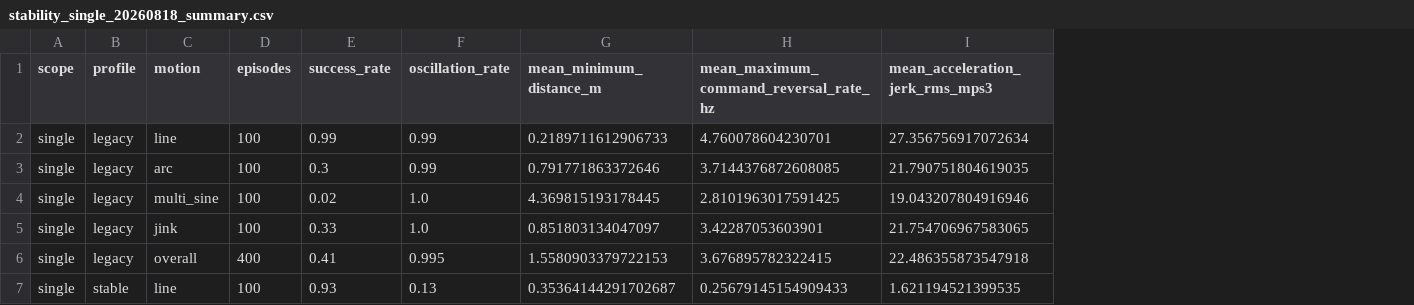
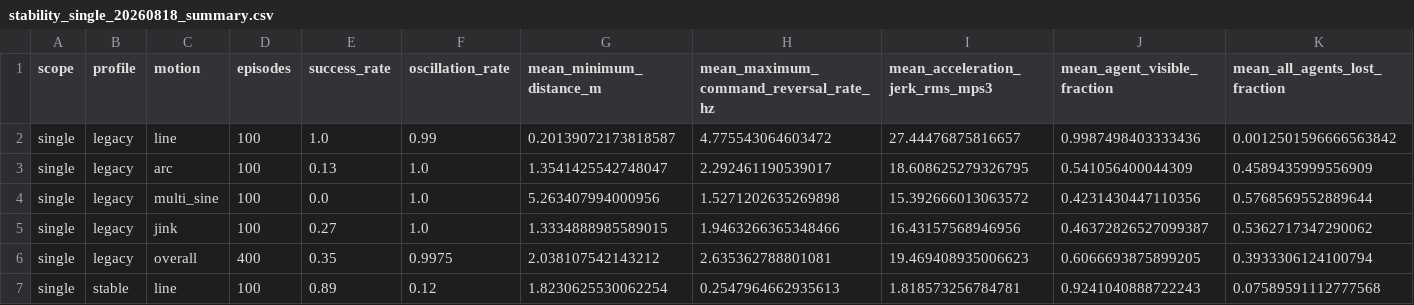
Before and after one commit to SendohTan/los_uav_interception, a CSV file: docs/stability_single_20260818_summary.csv, drawn as a sheet; only a part is shown; the diff covers the shown part only; the diff names each change by its address in the sheet, - before the commit and + after, or states it on an @@ line.

```diff
--- a/docs/stability_single_20260818_summary.csv
+++ b/docs/stability_single_20260818_summary.csv
+column J (mean_agent_visible_fraction), rows 2-7: 0.9987498403333436 | 0.541056400044309 | 0.4231430447110356 | 0.46372826527099387 | 0.6066693875899205 | 0.9241040888722243
+column K (mean_all_agents_lost_fraction), rows 2-7: 0.0012501596666563842 | 0.4589435999556909 | 0.5768569552889644 | 0.5362717347290062 | 0.3933306124100794 | 0.07589591112777568
-E2 (success_rate): 0.99
+E2 (success_rate): 1.0
-G2 (mean_minimum_distance_m): 0.2189711612906733
+G2 (mean_minimum_distance_m): 0.20139072173818587
-H2: 4.760078604230701
+H2: 4.775543064603472
-I2 (mean_acceleration_jerk_rms_mps3): 27.356756917072634
+I2 (mean_acceleration_jerk_rms_mps3): 27.44476875816657
-E3 (success_rate): 0.3
+E3 (success_rate): 0.13
-F3 (oscillation_rate): 0.99
+F3 (oscillation_rate): 1.0
-G3 (mean_minimum_distance_m): 0.791771863372646
+G3 (mean_minimum_distance_m): 1.3541425542748047
-H3: 3.7144376872608085
+H3: 2.292461190539017
-I3 (mean_acceleration_jerk_rms_mps3): 21.790751804619035
+I3 (mean_acceleration_jerk_rms_mps3): 18.608625279326795
-E4 (success_rate): 0.02
+E4 (success_rate): 0.0
-G4 (mean_minimum_distance_m): 4.369815193178445
+G4 (mean_minimum_distance_m): 5.263407994000956
-H4: 2.8101963017591425
+H4: 1.5271202635269898
-I4 (mean_acceleration_jerk_rms_mps3): 19.043207804916946
+I4 (mean_acceleration_jerk_rms_mps3): 15.392666013063572
-E5 (success_rate): 0.33
+E5 (success_rate): 0.27
-G5 (mean_minimum_distance_m): 0.851803134047097
+G5 (mean_minimum_distance_m): 1.3334888985589015
-H5: 3.42287053603901
+H5: 1.9463266365348466
-I5 (mean_acceleration_jerk_rms_mps3): 21.754706967583065
+I5 (mean_acceleration_jerk_rms_mps3): 16.43157568946956
-E6 (success_rate): 0.41
+E6 (success_rate): 0.35
-F6 (oscillation_rate): 0.995
+F6 (oscillation_rate): 0.9975
-G6 (mean_minimum_distance_m): 1.5580903379722153
+G6 (mean_minimum_distance_m): 2.038107542143212
-H6: 3.676895782322415
+H6: 2.635362788801081
-I6 (mean_acceleration_jerk_rms_mps3): 22.486355873547918
+I6 (mean_acceleration_jerk_rms_mps3): 19.469408935006623
-E7 (success_rate): 0.93
+E7 (success_rate): 0.89
-F7 (oscillation_rate): 0.13
+F7 (oscillation_rate): 0.12
-G7 (mean_minimum_distance_m): 0.35364144291702687
+G7 (mean_minimum_distance_m): 1.8230625530062254
-H7: 0.25679145154909433
+H7: 0.2547964662935613
-I7 (mean_acceleration_jerk_rms_mps3): 1.621194521399535
+I7 (mean_acceleration_jerk_rms_mps3): 1.818573256784781
```
Also changed, not shown: 5 added rows and 42 edited cells elsewhere in this file, docs/stability_multi_20260818_summary.csv, 19 other files.
